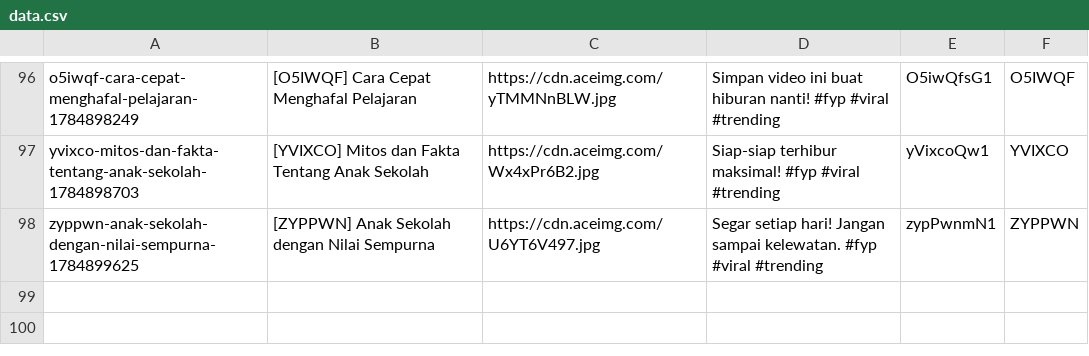
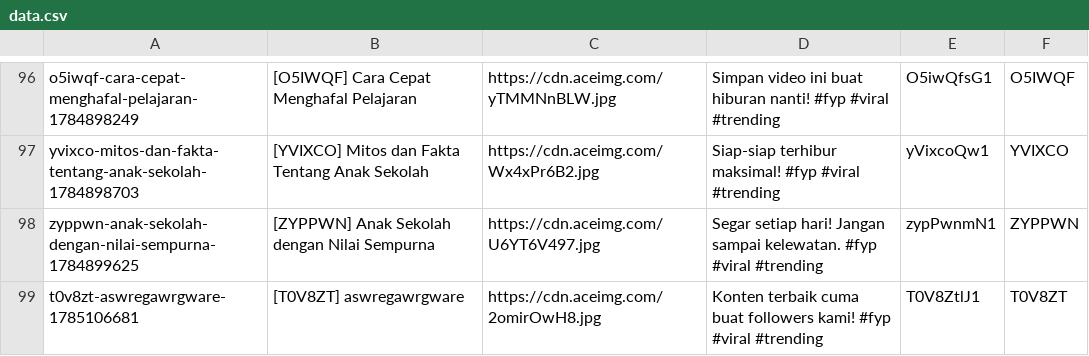
Before and after one commit to mrslurak1-design/data, a CSV file: data.csv, drawn as a sheet; only a part is shown, gaps mark what is left out; the diff names each change by its address in the sheet, - before the commit and + after, or states it on an @@ line.

Commit message:
Update database CSV via Blogger Admin Panel

```diff
--- a/data.csv
+++ b/data.csv
+row 99: t0v8zt-aswregawrgware-1785106681 | [T0V8ZT] aswregawrgware | https://cdn.aceimg.com/2omirOwH8.jpg | Konten terbaik cuma buat followers kami! #fyp #viral #trending | T0V8ZtlJ1 | T0V8ZT
```
